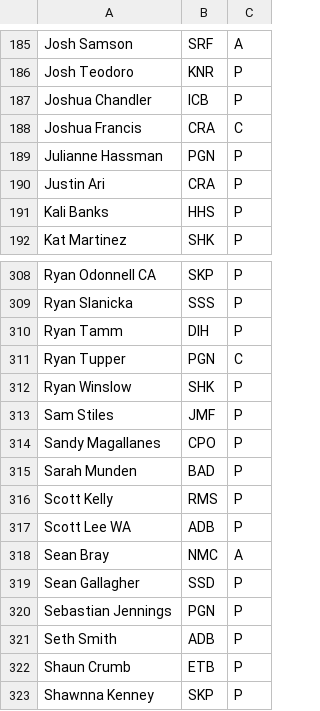
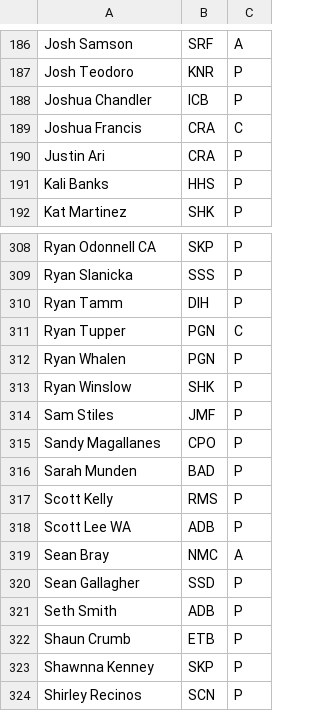
Before and after one commit to Invader-Zim/mnp-data-archive, a CSV file: season-23/rosters.csv, drawn as a sheet; only a part is shown, gaps mark what is left out; the shorter side is filled out with more unchanged rows; the diff covers the shown part only.

```diff
--- a/season-23/rosters.csv
+++ b/season-23/rosters.csv
@@ -188,3 +189,2 @@ Joshua Chandler,ICB,P
 Joshua Francis,CRA,C
-Julianne Hassman,PGN,P
 Justin Ari,CRA,P
@@ -311,2 +311,3 @@ Ryan Tamm,DIH,P
 Ryan Tupper,PGN,C
+Ryan Whalen,PGN,P
 Ryan Winslow,SHK,P
@@ -319,3 +320,2 @@ Sean Bray,NMC,A
 Sean Gallagher,SSD,P
-Sebastian Jennings,PGN,P
 Seth Smith,ADB,P
```
Also changed, not shown: 3 added rows and 2 removed rows elsewhere in this file.
